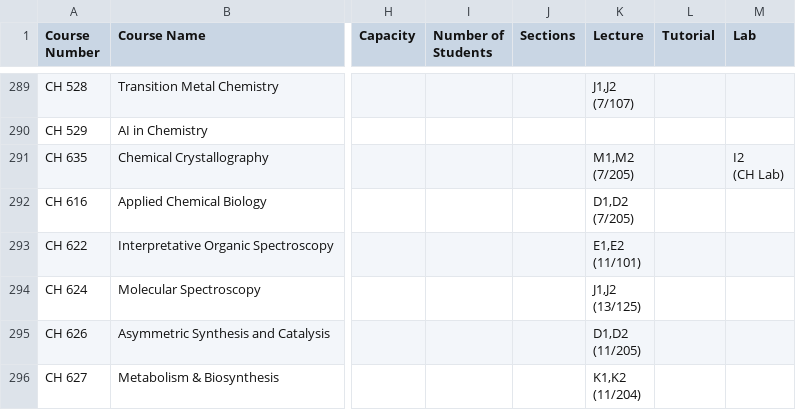
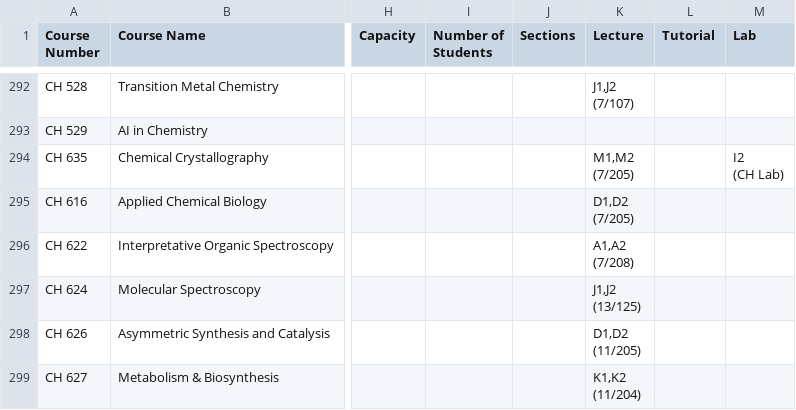
Before and after one commit to Naveen-Pal/timetable, a CSV file: Timetable.csv, drawn as a sheet; only a part is shown, gaps mark what is left out; addresses are those after the commit; ↵ is a line break in a cell; the diff covers the shown part only; the diff names each change by its address in the sheet, - before the commit and + after, or states it on an @@ line.

```diff
--- a/Timetable.csv
+++ b/Timetable.csv
-K296 (Lecture): E1,E2 ↵ (11/101)
+K296 (Lecture): A1,A2 ↵ (7/208)
```
Also changed, not shown: 4 added rows and 19 edited cells elsewhere in this file, Updated_Processed_Timetable.csv.
